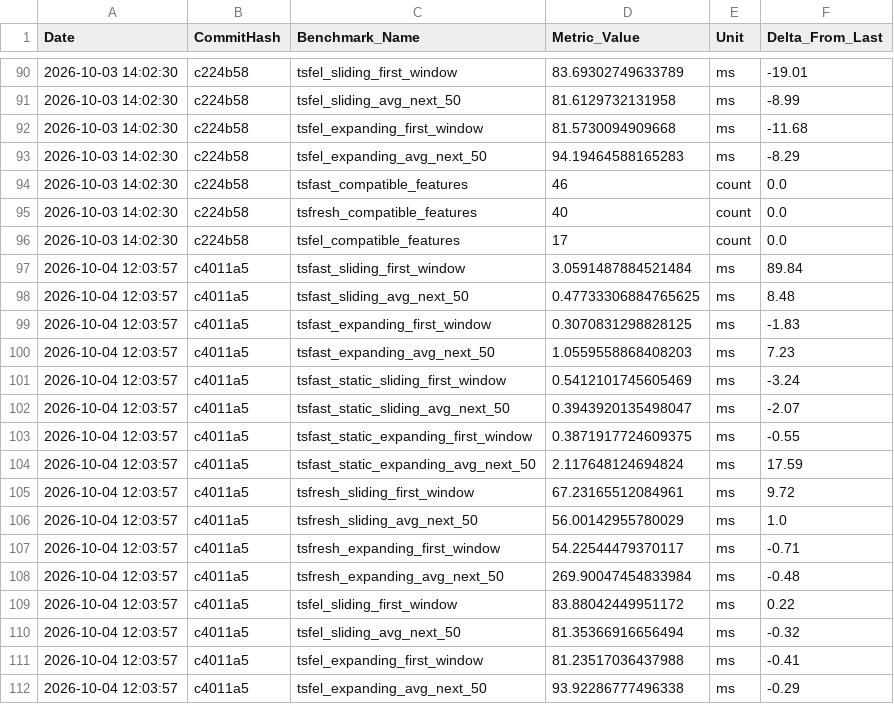
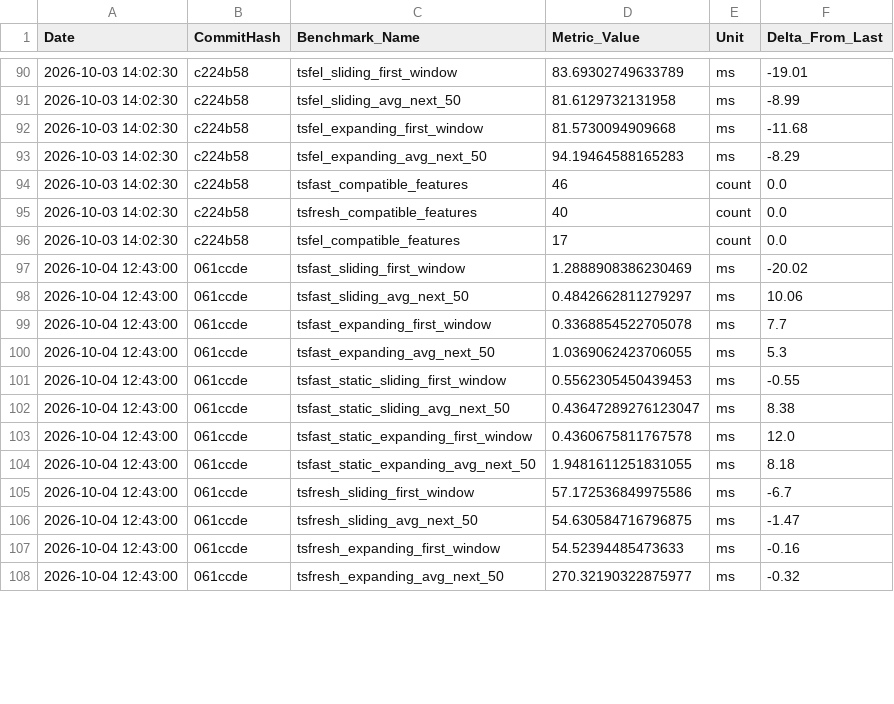
Before and after one commit to thelonesomeprogrammer/tsfast, a CSV file: .jules/benchmarks.csv, drawn as a sheet; only a part is shown, gaps mark what is left out; the diff covers the shown part only.

```diff
--- a/.jules/benchmarks.csv
+++ b/.jules/benchmarks.csv
@@ -96,17 +96,13 @@ Date,CommitHash,Benchmark_Name,Metric_Value,Unit,Delta_From_Last
 2026-10-03 14:02:30,c224b58,tsfel_compatible_features,17,count,0.0
-2026-10-04 12:03:57,c4011a5,tsfast_sliding_first_window,3.0591487884521484,ms,89.84
-2026-10-04 12:03:57,c4011a5,tsfast_sliding_avg_next_50,0.47733306884765625,ms,8.48
-2026-10-04 12:03:57,c4011a5,tsfast_expanding_first_window,0.3070831298828125,ms,-1.83
-2026-10-04 12:03:57,c4011a5,tsfast_expanding_avg_next_50,1.0559558868408203,ms,7.23
-2026-10-04 12:03:57,c4011a5,tsfast_static_sliding_first_window,0.5412101745605469,ms,-3.24
-2026-10-04 12:03:57,c4011a5,tsfast_static_sliding_avg_next_50,0.3943920135498047,ms,-2.07
-2026-10-04 12:03:57,c4011a5,tsfast_static_expanding_first_window,0.3871917724609375,ms,-0.55
-2026-10-04 12:03:57,c4011a5,tsfast_static_expanding_avg_next_50,2.117648124694824,ms,17.59
-2026-10-04 12:03:57,c4011a5,tsfresh_sliding_first_window,67.23165512084961,ms,9.72
-2026-10-04 12:03:57,c4011a5,tsfresh_sliding_avg_next_50,56.00142955780029,ms,1.0
-2026-10-04 12:03:57,c4011a5,tsfresh_expanding_first_window,54.22544479370117,ms,-0.71
-2026-10-04 12:03:57,c4011a5,tsfresh_expanding_avg_next_50,269.90047454833984,ms,-0.48
-2026-10-04 12:03:57,c4011a5,tsfel_sliding_first_window,83.88042449951172,ms,0.22
-2026-10-04 12:03:57,c4011a5,tsfel_sliding_avg_next_50,81.35366916656494,ms,-0.32
-2026-10-04 12:03:57,c4011a5,tsfel_expanding_first_window,81.23517036437988,ms,-0.41
-2026-10-04 12:03:57,c4011a5,tsfel_expanding_avg_next_50,93.92286777496338,ms,-0.29
+2026-10-04 12:43:00,061ccde,tsfast_sliding_first_window,1.2888908386230469,ms,-20.02
+2026-10-04 12:43:00,061ccde,tsfast_sliding_avg_next_50,0.4842662811279297,ms,10.06
+2026-10-04 12:43:00,061ccde,tsfast_expanding_first_window,0.3368854522705078,ms,7.7
+2026-10-04 12:43:00,061ccde,tsfast_expanding_avg_next_50,1.0369062423706055,ms,5.3
+2026-10-04 12:43:00,061ccde,tsfast_static_sliding_first_window,0.5562305450439453,ms,-0.55
+2026-10-04 12:43:00,061ccde,tsfast_static_sliding_avg_next_50,0.43647289276123047,ms,8.38
+2026-10-04 12:43:00,061ccde,tsfast_static_expanding_first_window,0.4360675811767578,ms,12.0
+2026-10-04 12:43:00,061ccde,tsfast_static_expanding_avg_next_50,1.9481611251831055,ms,8.18
+2026-10-04 12:43:00,061ccde,tsfresh_sliding_first_window,57.172536849975586,ms,-6.7
+2026-10-04 12:43:00,061ccde,tsfresh_sliding_avg_next_50,54.630584716796875,ms,-1.47
+2026-10-04 12:43:00,061ccde,tsfresh_expanding_first_window,54.52394485473633,ms,-0.16
+2026-10-04 12:43:00,061ccde,tsfresh_expanding_avg_next_50,270.32190322875977,ms,-0.32
```
Also changed, not shown: 4 added rows and 6 edited cells elsewhere in this file, 11 other files.
